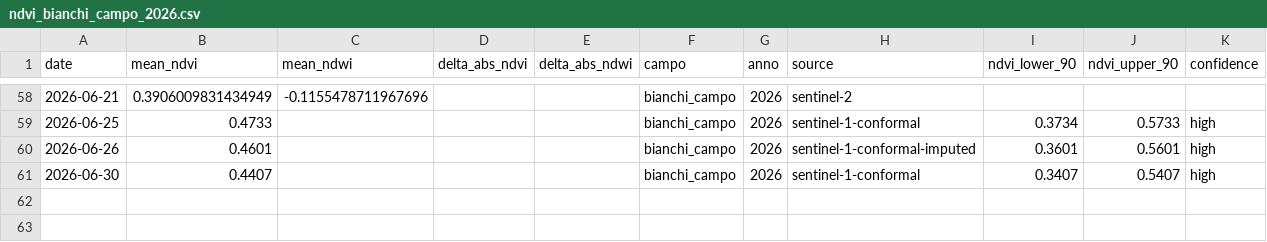
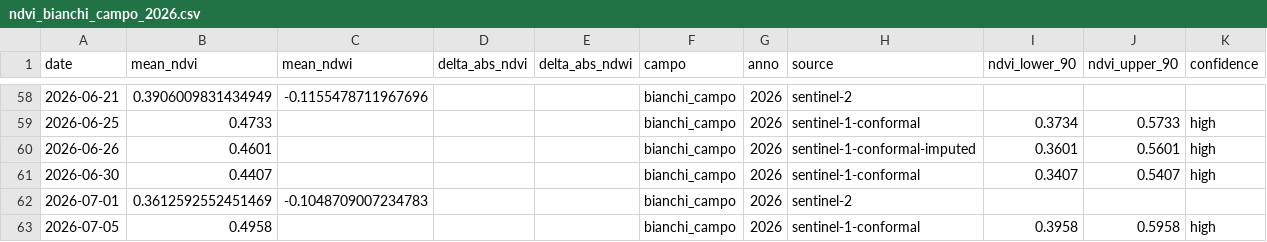
Before and after one commit to tommasobattistini/pascoli-data, a CSV file: ndvi/ndvi_bianchi_campo_2026.csv, drawn as a sheet; only a part is shown, gaps mark what is left out.

```diff
--- a/ndvi/ndvi_bianchi_campo_2026.csv
+++ b/ndvi/ndvi_bianchi_campo_2026.csv
@@ -61 +61,3 @@ date,mean_ndvi,mean_ndwi,delta_abs_ndvi,delta_abs_ndwi,campo,anno,source,ndvi_lo
 2026-06-30,0.4407,,,,bianchi_campo,2026,sentinel-1-conformal,0.3407,0.5407,high
+2026-07-01,0.3612592552451469,-0.1048709007234783,,,bianchi_campo,2026,sentinel-2,,,
+2026-07-05,0.4958,,,,bianchi_campo,2026,sentinel-1-conformal,0.3958,0.5958,high
```
Also changed, not shown: ndvi/ndvi_pascolo_1_2026.csv, ndvi/ndvi_pascolo_2_2026.csv, 30 other files.
